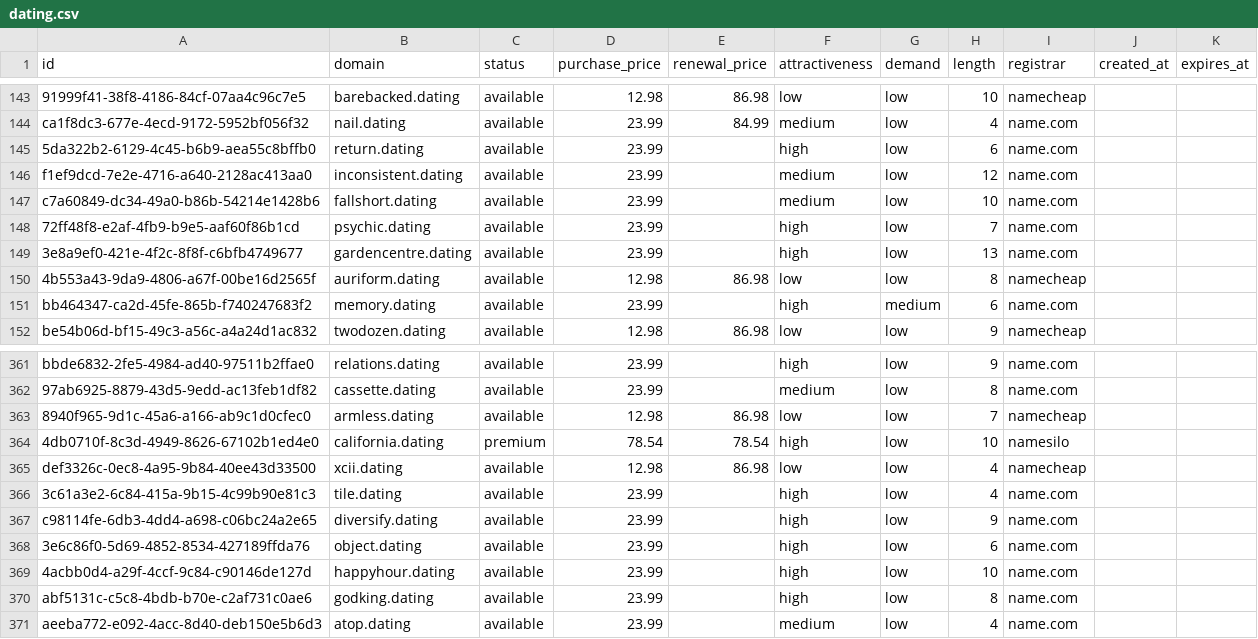
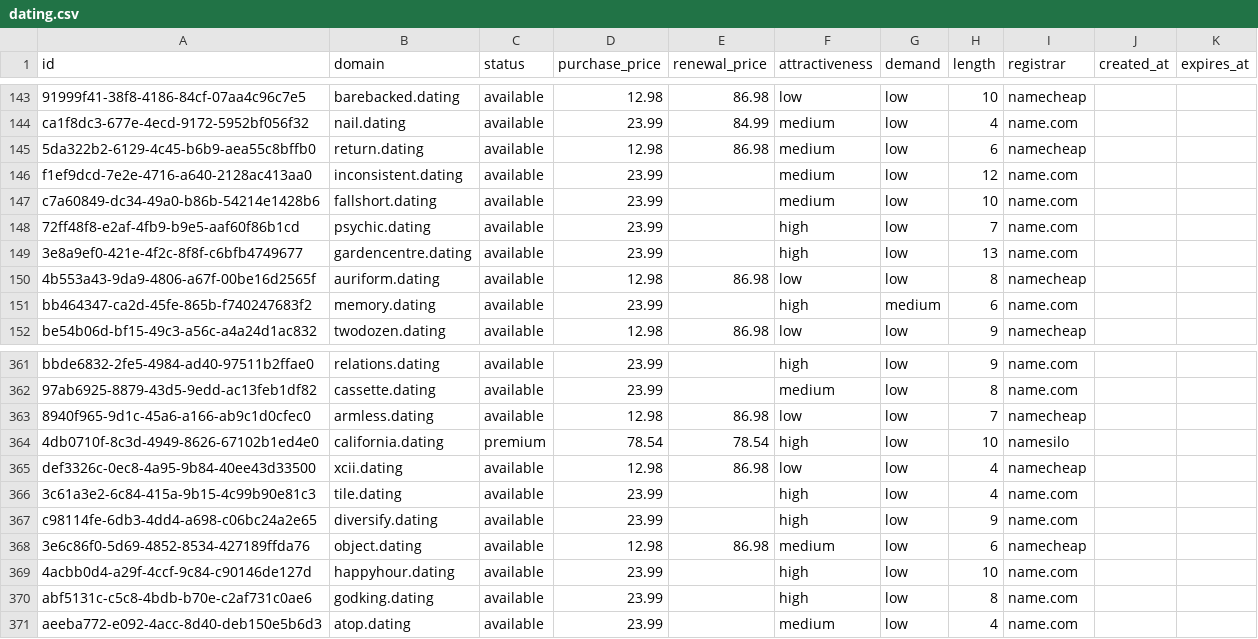
Before and after one commit to UniqueDomains/dating-oneword-domains, a CSV file: dating.csv, drawn as a sheet; only a part is shown, gaps mark what is left out; the diff names each change by its address in the sheet, - before the commit and + after, or states it on an @@ line.

Commit message:
Domains update

```diff
--- a/dating.csv
+++ b/dating.csv
-D145 (purchase_price): 23.99
+D145 (purchase_price): 12.98
-E145 (renewal_price): (empty)
+E145 (renewal_price): 86.98
-F145 (attractiveness): high
+F145 (attractiveness): medium
-I145 (registrar): name.com
+I145 (registrar): namecheap
-D368 (purchase_price): 23.99
+D368 (purchase_price): 12.98
-E368 (renewal_price): (empty)
+E368 (renewal_price): 86.98
-F368 (attractiveness): high
+F368 (attractiveness): medium
-I368 (registrar): name.com
+I368 (registrar): namecheap
```
Also changed, not shown: 4 other files.
